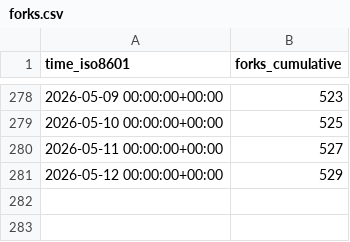
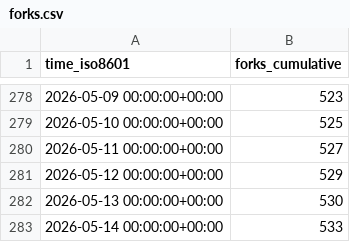
Before and after one commit to lnennnn/PPTAgent_data, a CSV file: icip-cas/PPTAgent/ghrs-data/forks.csv, drawn as a sheet; only a part is shown, gaps mark what is left out.

```diff
--- a/icip-cas/PPTAgent/ghrs-data/forks.csv
+++ b/icip-cas/PPTAgent/ghrs-data/forks.csv
@@ -281 +281,3 @@ time_iso8601,forks_cumulative
 2026-05-12 00:00:00+00:00,529
+2026-05-13 00:00:00+00:00,530
+2026-05-14 00:00:00+00:00,533
```
Also changed, not shown: icip-cas/PPTAgent/ghrs-data/stargazers.csv.
